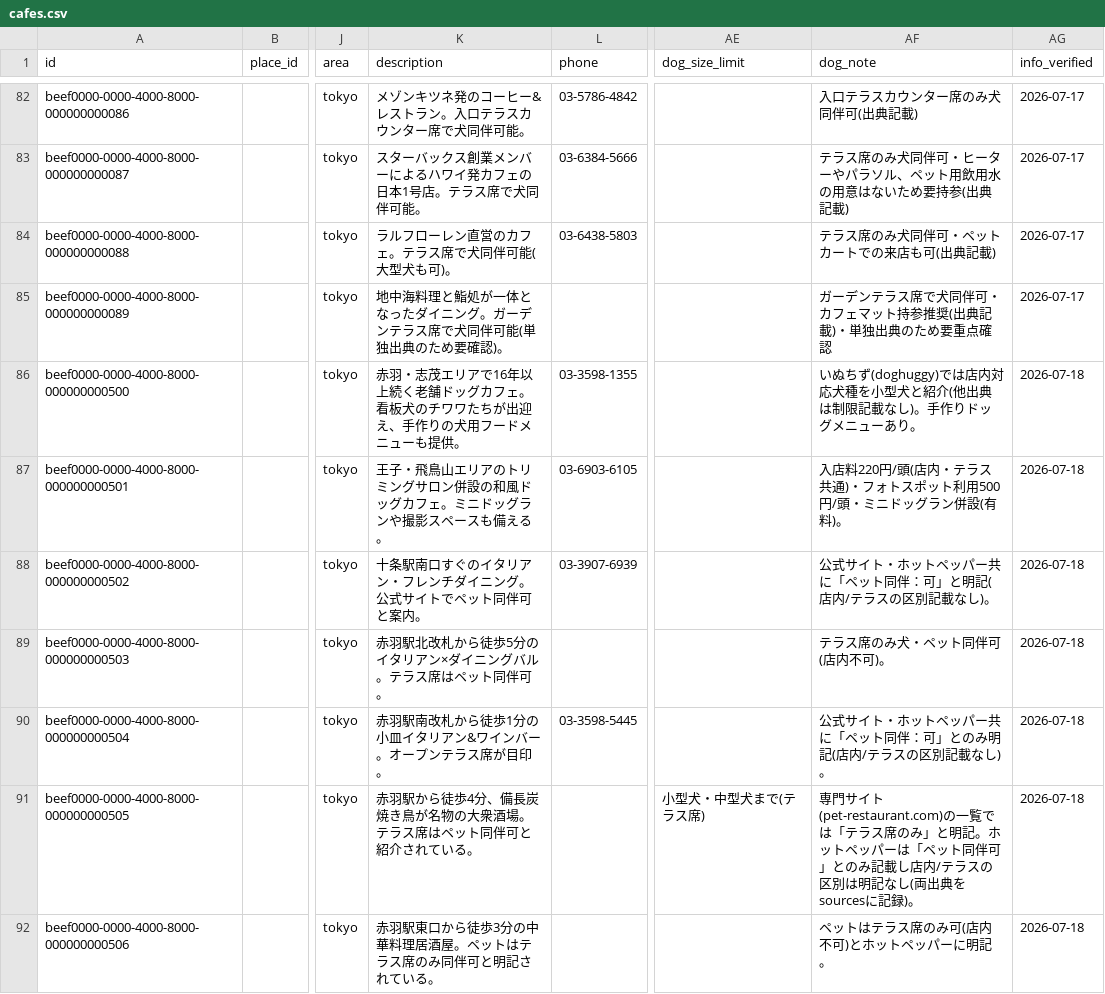
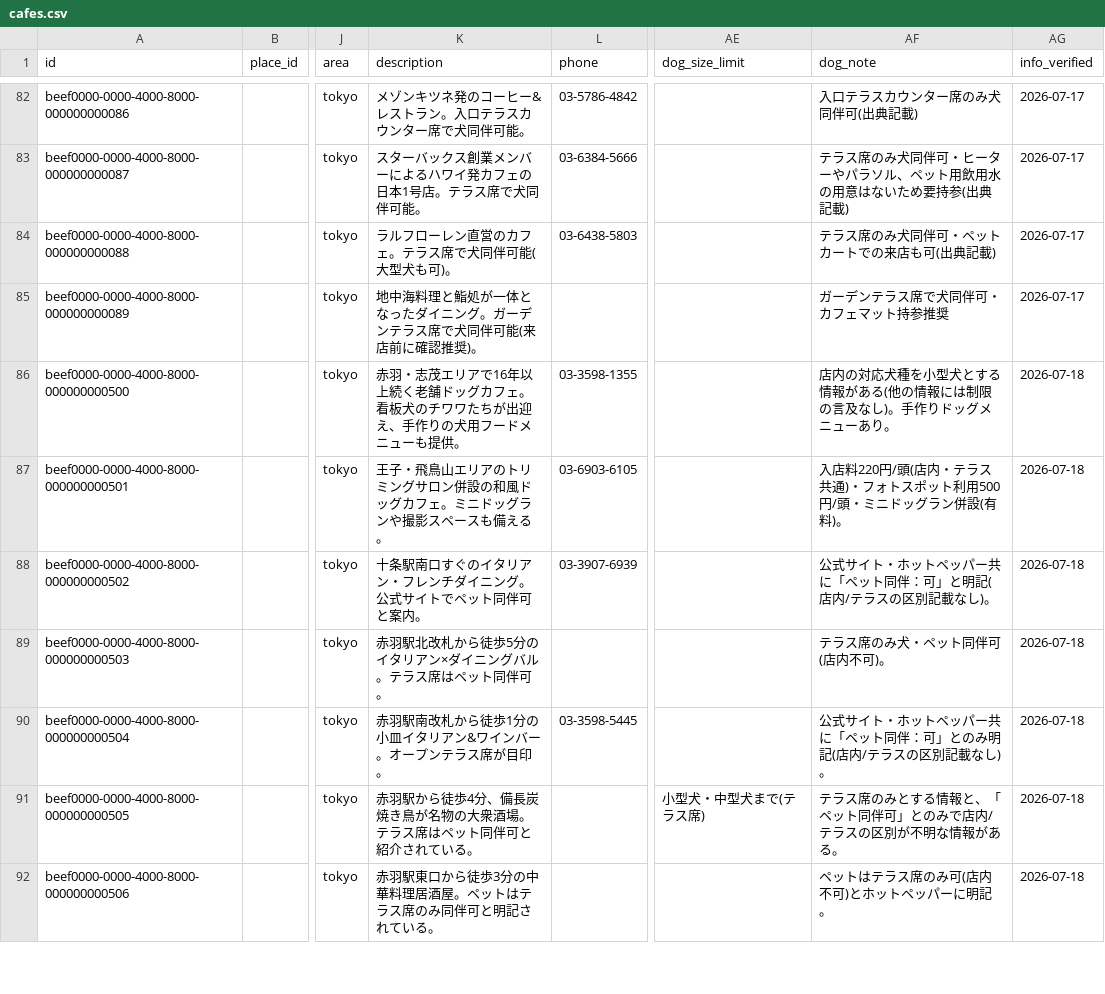
Before and after one commit to changch223/puppy-with-cafe, a CSV file: data/master/cafes.csv, drawn as a sheet; only a part is shown, gaps mark what is left out; the diff covers the shown part only; the diff names each change by its address in the sheet, - before the commit and + after, or states it on an @@ line.

```diff
--- a/data/master/cafes.csv
+++ b/data/master/cafes.csv
-K85 (description): …伴可能(単独出典のため要確認)。
+K85 (description): …伴可能(来店前に確認推奨)。
-AF85 (dog_note): ガーデンテラス席で犬同伴可・カフェマット持参推奨(出典記載)・単独出典のため要重点確認
+AF85 (dog_note): ガーデンテラス席で犬同伴可・カフェマット持参推奨
-AF86 (dog_note): いぬちず(doghuggy)では店内対応犬種を小型犬と紹介(他出典は制限記載なし)。…
+AF86 (dog_note): 店内の対応犬種を小型犬とする情報がある(他の情報には制限の言及なし)。…
-AF91 (dog_note): 専門サイト(pet-restaurant.com)の一覧では「テラス席のみ」と明記。ホットペッパーは「ペット同伴可」とのみ記載し店内/テラスの区別は明記なし(両出典をsourcesに記録)。
+AF91 (dog_note): テラス席のみとする情報と、「ペット同伴可」とのみで店内/テラスの区別が不明な情報がある。
```
Also changed, not shown: 92 edited cells elsewhere in this file, data/master/sources.csv, 3 other files.
